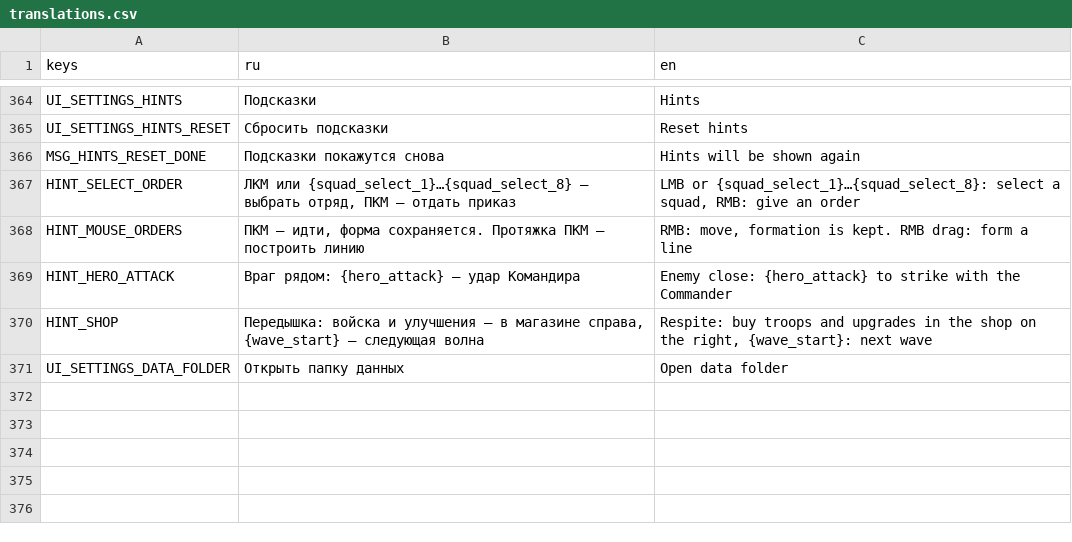
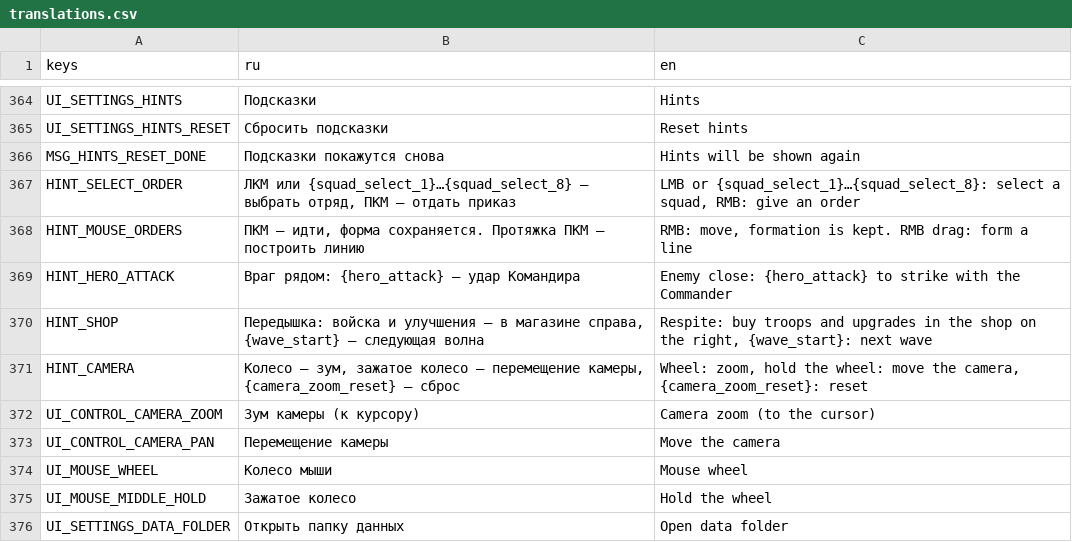
Before and after one commit to 1240TwlveThirty/plague_rage, a CSV file: data/translations.csv, drawn as a sheet; only a part is shown, gaps mark what is left out.

```diff
--- a/data/translations.csv
+++ b/data/translations.csv
@@ -370,2 +370,7 @@ HINT_HERO_ATTACK,Враг рядом: {hero_attack} — удар Команди
 HINT_SHOP,"Передышка: войска и улучшения — в магазине справа, {wave_start} — следующая волна","Respite: buy troops and upgrades in the shop on the right, {wave_start}: next wave"
+HINT_CAMERA,"Колесо — зум, зажатое колесо — перемещение камеры, {camera_zoom_reset} — сброс","Wheel: zoom, hold the wheel: move the camera, {camera_zoom_reset}: reset"
+UI_CONTROL_CAMERA_ZOOM,Зум камеры (к курсору),Camera zoom (to the cursor)
+UI_CONTROL_CAMERA_PAN,Перемещение камеры,Move the camera
+UI_MOUSE_WHEEL,Колесо мыши,Mouse wheel
+UI_MOUSE_MIDDLE_HOLD,Зажатое колесо,Hold the wheel
 UI_SETTINGS_DATA_FOLDER,Открыть папку данных,Open data folder
```
Also changed, not shown: 16 other files.
